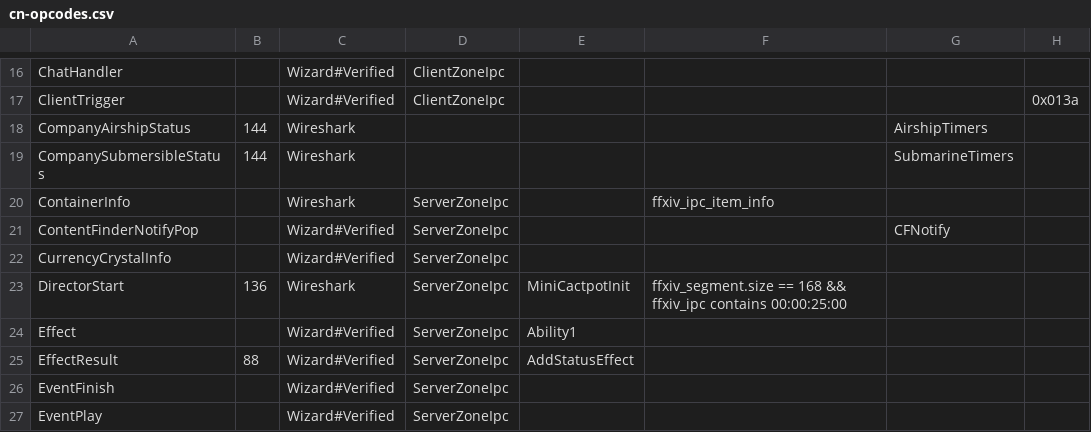
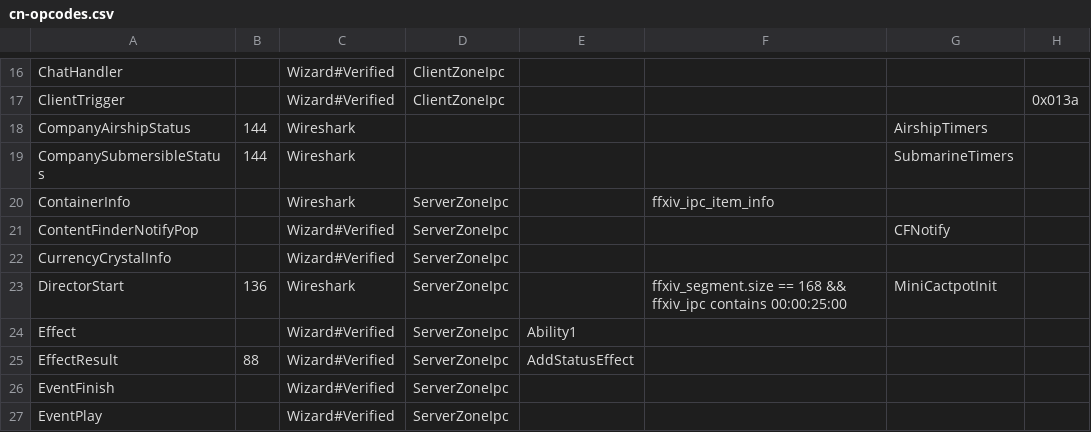
Before and after one commit to zhyupe/ffxiv-opcode-worker, a CSV file: cn-opcodes.csv, drawn as a sheet; only a part is shown, gaps mark what is left out; the diff names each change by its address in the sheet, - before the commit and + after, or states it on an @@ line.

Commit message:
fix(opcode): fix tc alias

```diff
--- a/cn-opcodes.csv
+++ b/cn-opcodes.csv
-E23: MiniCactpotInit
+E23: (empty)
-G23: (empty)
+G23: MiniCactpotInit
```
